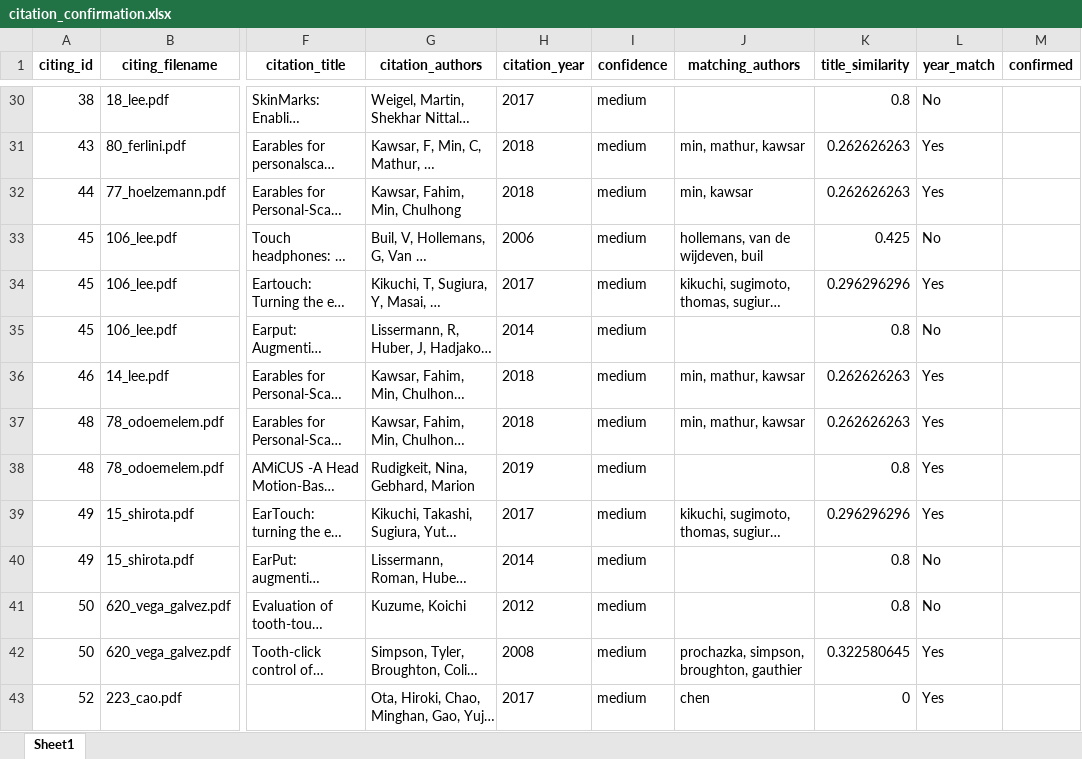
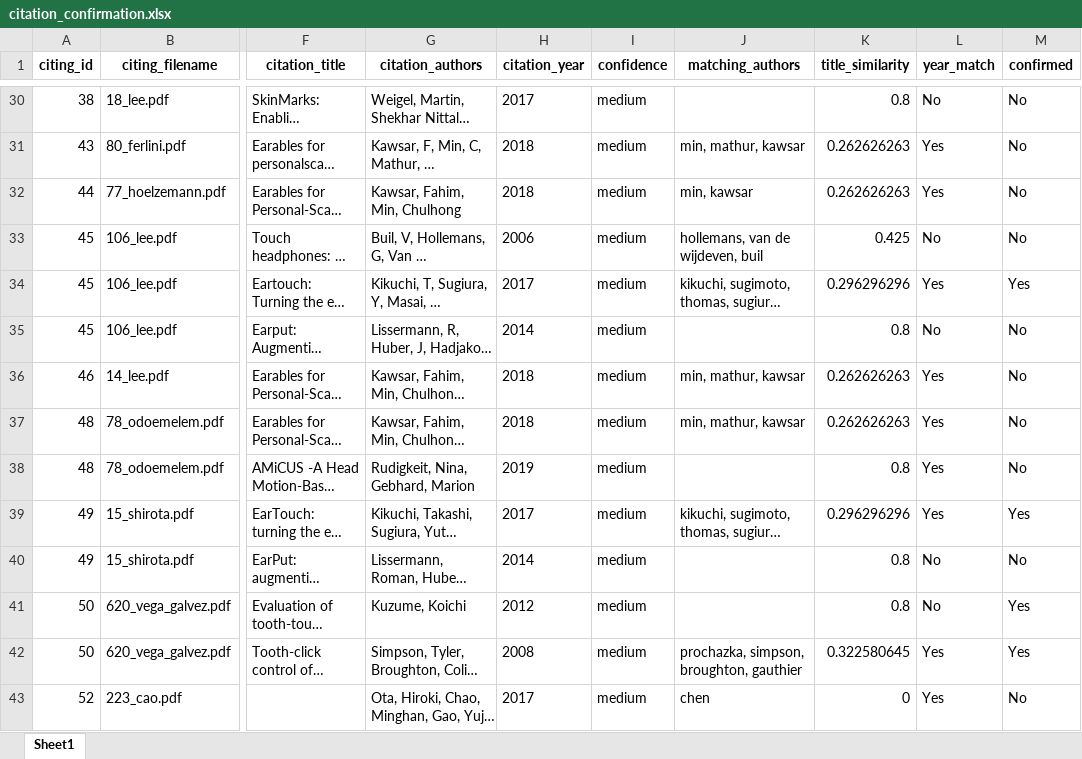
Before and after one commit to OpenEarable/earXplore, an Excel workbook: citation_confirmation.xlsx, sheet Sheet1, drawn as a sheet; only a part is shown, gaps mark what is left out; long unchanged cells end in …; values as stored, in another font and other column widths than the file's, no borders; the diff covers the shown part only; the diff names each change by its address in the sheet, - before the commit and + after, or states it on an @@ line.

```diff
--- a/citation_confirmation.xlsx (sheet Sheet1)
+++ b/citation_confirmation.xlsx (sheet Sheet1)
-M30:M33 (confirmed): (empty)
+M30:M33 (confirmed): No
-M34 (confirmed): (empty)
+M34 (confirmed): Yes
-M35:M38 (confirmed): (empty)
+M35:M38 (confirmed): No
-M39 (confirmed): (empty)
+M39 (confirmed): Yes
-M40 (confirmed): (empty)
+M40 (confirmed): No
-M41:M42 (confirmed): (empty)
+M41:M42 (confirmed): Yes
-M43 (confirmed): (empty)
+M43 (confirmed): No
```
Also changed, not shown: 234 edited cells elsewhere in this sheet, 3 other files.
